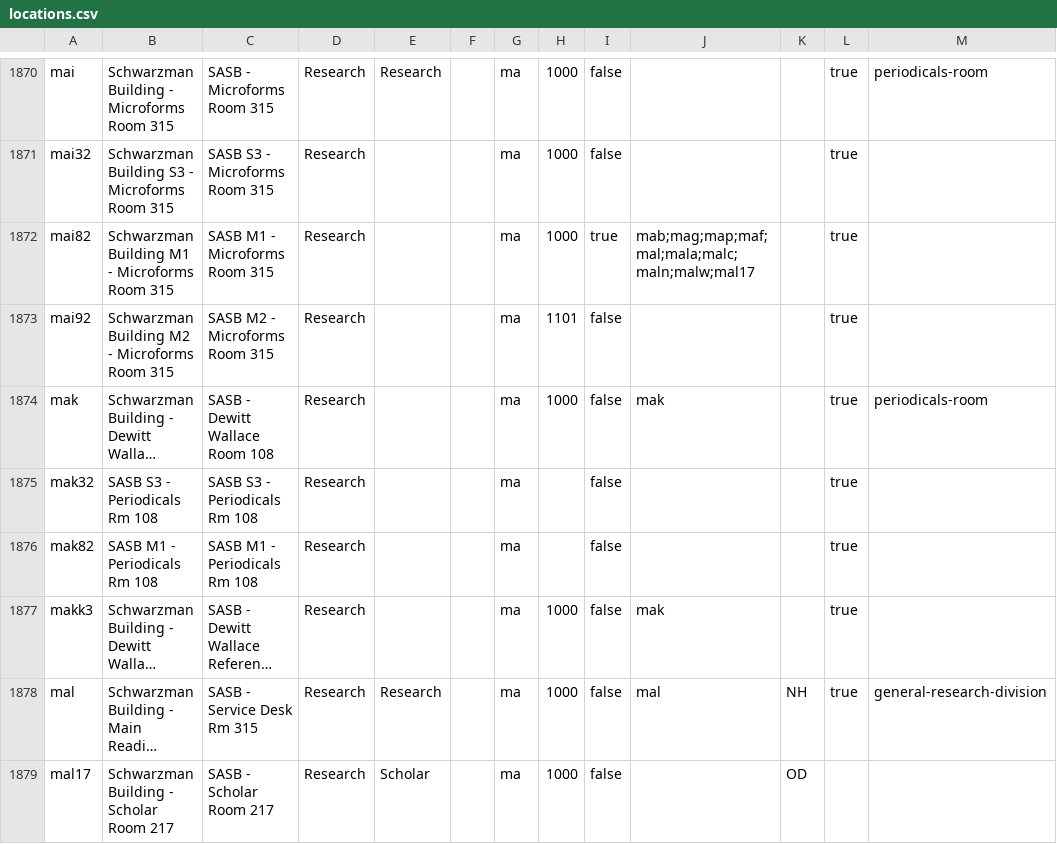
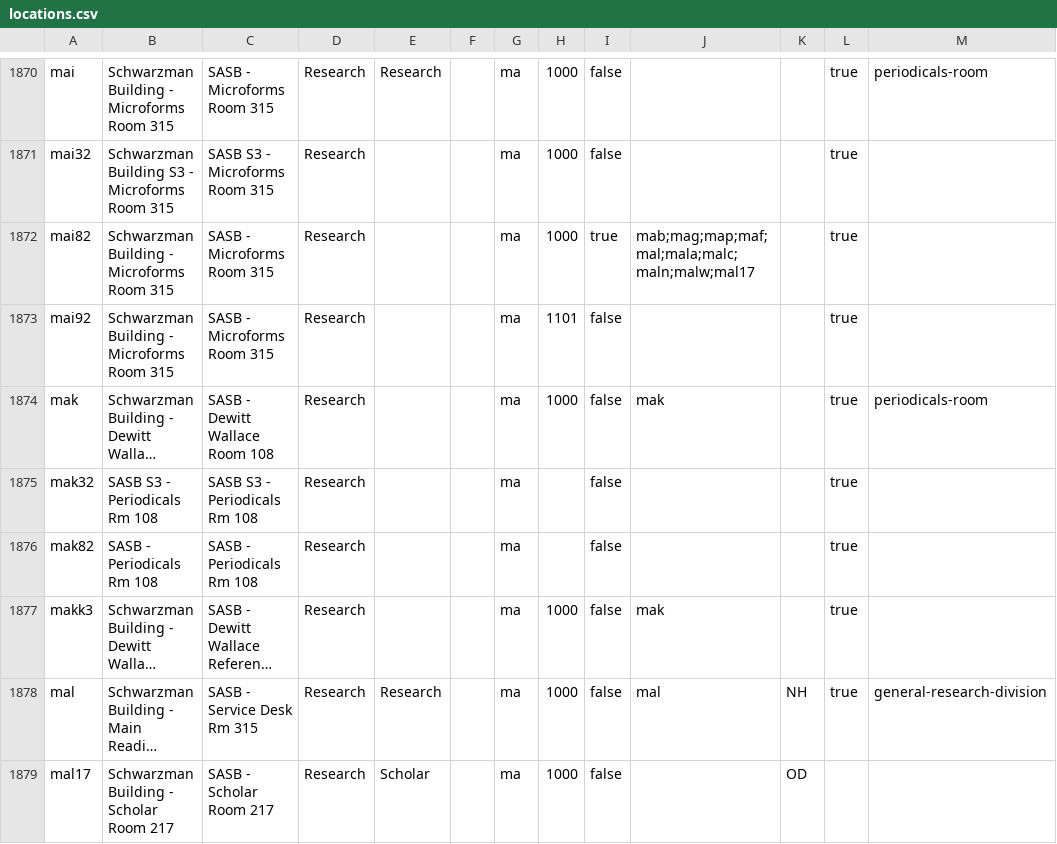
Before and after one commit to NYPL/nypl-core, a CSV file: vocabularies/csv/locations.csv, drawn as a sheet; only a part is shown, gaps mark what is left out; long unchanged cells end in …; the diff covers the shown part only; the diff names each change by its address in the sheet, - before the commit and + after, or states it on an @@ line.

```diff
--- a/vocabularies/csv/locations.csv
+++ b/vocabularies/csv/locations.csv
-B1872: Schwarzman Building M1 - Microforms Room 315
+B1872: Schwarzman Building - Microforms Room 315
-C1872: SASB M1 - Microforms Room 315
+C1872: SASB - Microforms Room 315
-B1873: Schwarzman Building M2 - Microforms Room 315
+B1873: Schwarzman Building - Microforms Room 315
-C1873: SASB M2 - Microforms Room 315
+C1873: SASB - Microforms Room 315
-B1876: SASB M1 - Periodicals Rm 108
+B1876: SASB - Periodicals Rm 108
-C1876: SASB M1 - Periodicals Rm 108
+C1876: SASB - Periodicals Rm 108
```
Also changed, not shown: 44 edited cells elsewhere in this file, 2 other files.
